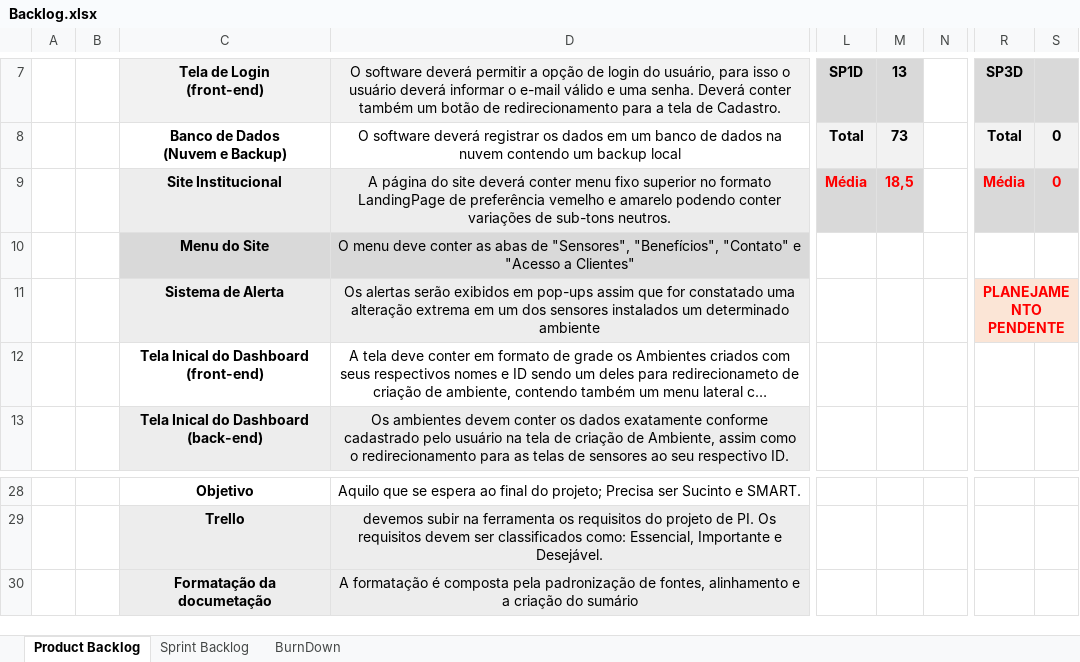
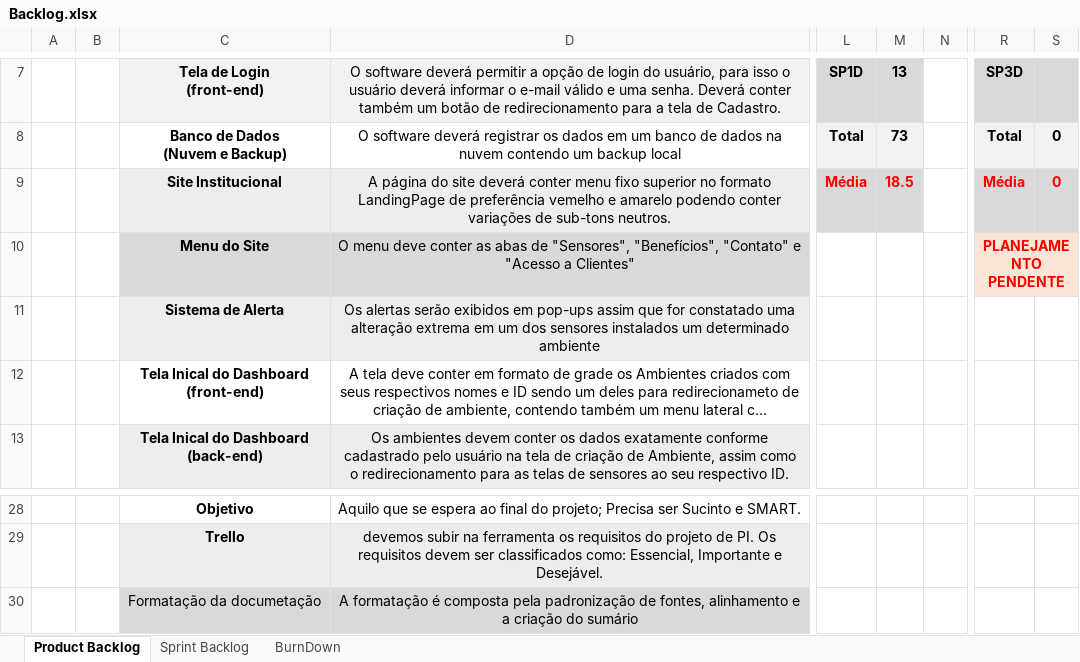
Before and after one commit to giuliacarmona/Projeto-Diwine, an Excel workbook: Tecnologia da Informação/Backlog.xlsx, sheet Product Backlog, drawn as a sheet; only a part is shown, gaps mark what is left out; long unchanged cells end in …; values as stored, in another font and other column widths than the file's, no borders; conditional formats and table styles not drawn; ↵ is a line break in a cell; the diff names each change by its address in the sheet, - before the commit and + after, or states it on an @@ line.

```diff
--- a/Tecnologia da Informação/Backlog.xlsx (sheet Product Backlog)
+++ b/Tecnologia da Informação/Backlog.xlsx (sheet Product Backlog)
-M9: 18,5
+M9: 18.5
-R10: (empty)
+R10: PLANEJAMENTO ↵ PENDENTE
-R10:S10 fill: none
+R10:S10 fill: #FBE5D6
+R10:S10 merged
-R11: PLANEJAMENTO ↵ PENDENTE
+R11: (empty)
-R11:S11 fill: #FBE5D6
+R11:S11 fill: none
-R11:S11 merged
-C30 bold: on
+C30 bold: off
```
Also changed, not shown: 3 other files.
